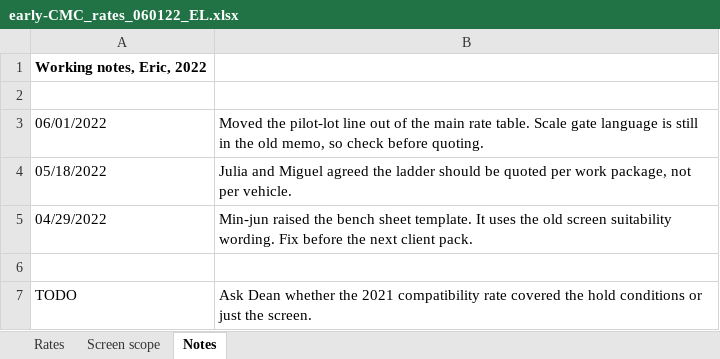
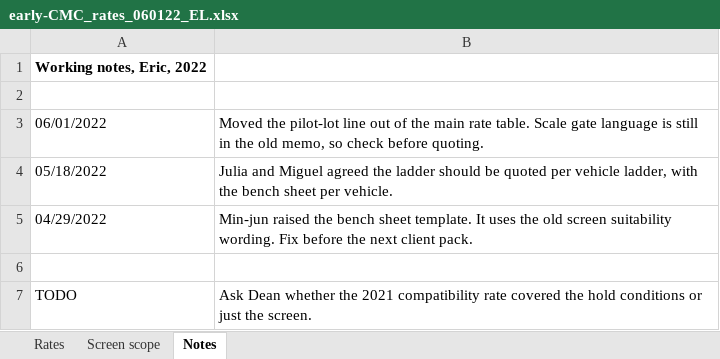
Before and after one commit to 60xAI/portco-mock-dataset, an Excel workbook: output/archive/Archive/Users/langforde_old_laptop/Commercial/2022/early-CMC_rates_060122_EL.xlsx, sheet Notes, drawn as a sheet; values as stored, in another font and other column widths than the file's, no borders; the diff names each change by its address in the sheet, - before the commit and + after, or states it on an @@ line.

```diff
--- a/output/archive/Archive/Users/langforde_old_laptop/Commercial/2022/early-CMC_rates_060122_EL.xlsx (sheet Notes)
+++ b/output/archive/Archive/Users/langforde_old_laptop/Commercial/2022/early-CMC_rates_060122_EL.xlsx (sheet Notes)
-B4: …quoted per work package, not per vehicle.
+B4: …quoted per vehicle ladder, with the bench sheet per vehicle.
```
Also changed, not shown: sheet Rates, 1 other file.
